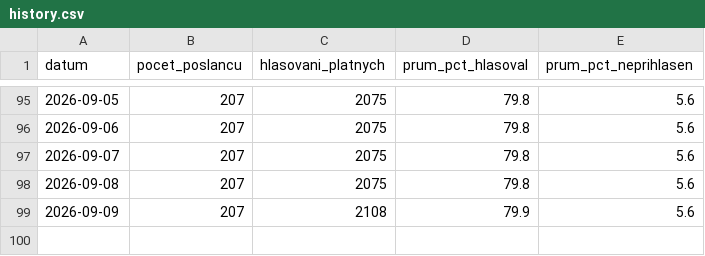
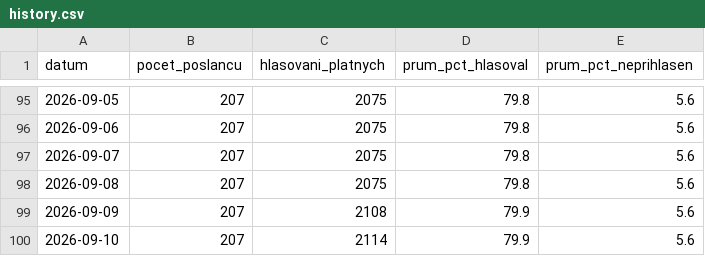
Before and after one commit to davidrynes/psp-hlasovani, a CSV file: data/history.csv, drawn as a sheet; only a part is shown, gaps mark what is left out; the diff names each change by its address in the sheet, - before the commit and + after, or states it on an @@ line.

```diff
--- a/data/history.csv
+++ b/data/history.csv
+row 100: 2026-09-10 | 207 | 2114 | 79.9 | 5.6
```
Also changed, not shown: 41 other files.
